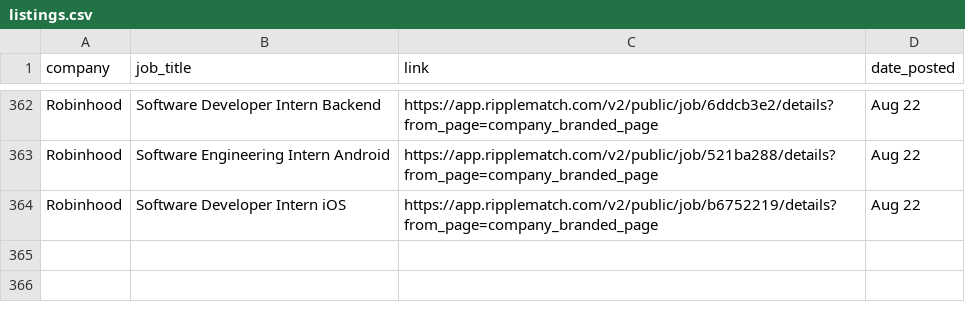
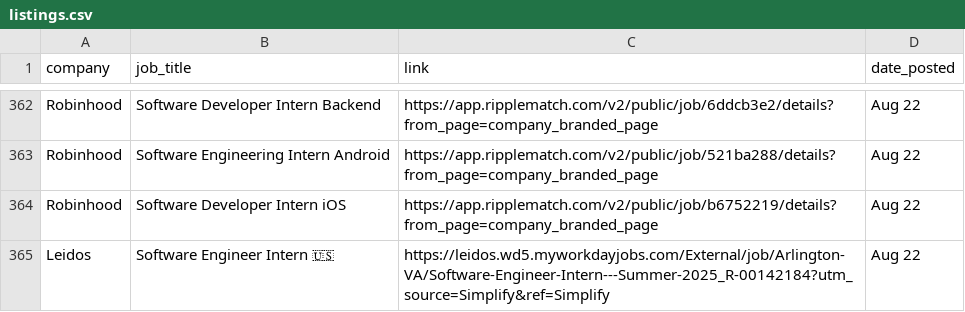
Before and after one commit to dannydxu1/job-monitor, a CSV file: listings.csv, drawn as a sheet; only a part is shown, gaps mark what is left out; the diff names each change by its address in the sheet, - before the commit and + after, or states it on an @@ line.

Commit message:
Append new job listings

```diff
--- a/listings.csv
+++ b/listings.csv
+row 365: Leidos | Software Engineer Intern 🇺🇸 | https://leidos.wd5.myworkdayjobs.com/External/job/Arlington-VA/Software-Engineer-Intern---Summer-2025_R-00142184?utm_source=Simplify&ref=Simplify | Aug 22
```
